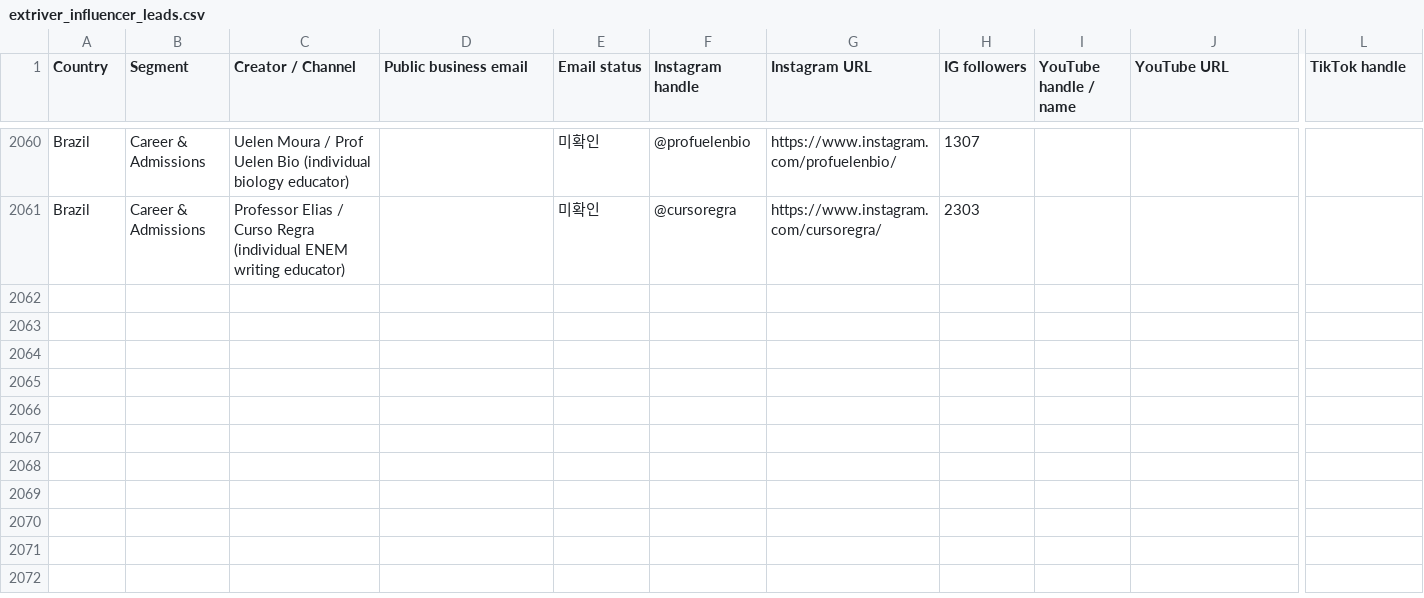
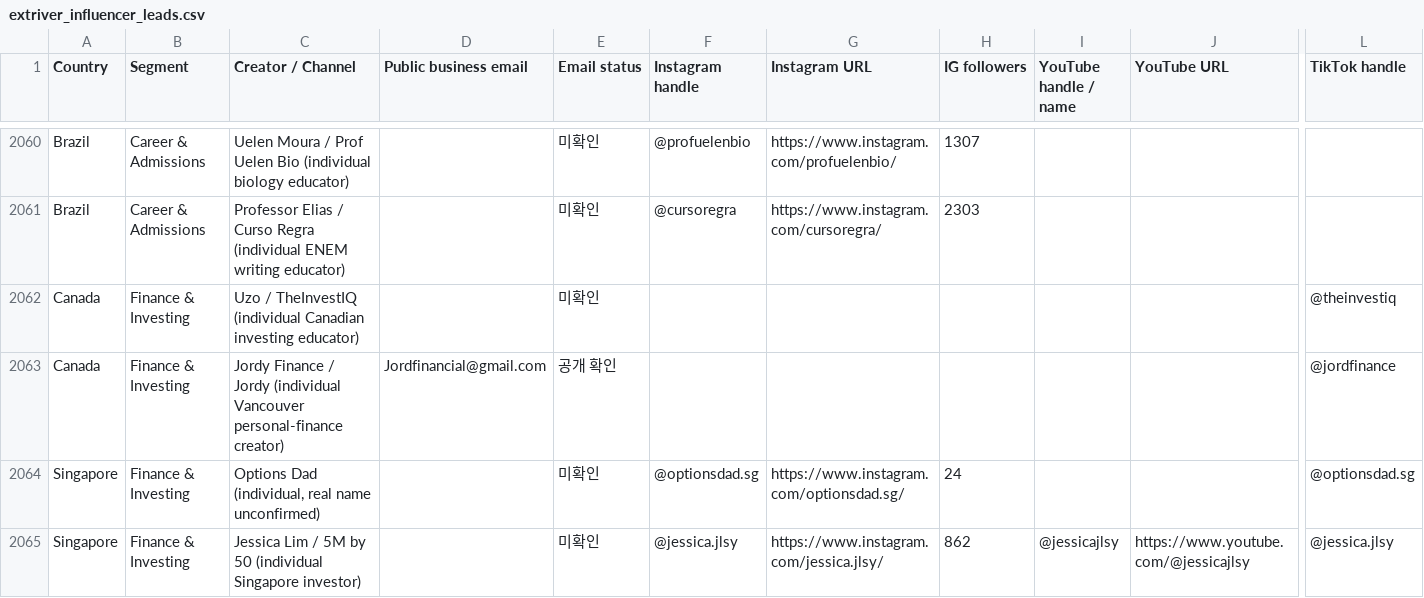
Before and after one commit to HyeonbinJung/Extriver-Onboarding, a CSV file: data/extriver_influencer_leads.csv, drawn as a sheet; only a part is shown, gaps mark what is left out; rows hold the shown columns only; the diff covers the shown part only; the diff names each change by its address in the sheet, - before the commit and + after, or states it on an @@ line.

Commit message:
Batch170: add 7 verified CA/SG/BR creator leads and enrich Jorden Tan TikTok

```diff
--- a/data/extriver_influencer_leads.csv
+++ b/data/extriver_influencer_leads.csv
+row 2062: Canada | Finance & Investing | Uzo / TheInvestIQ (individual Canadian investing educator) |  | 미확인 |  |  |  |  |  | @theinvestiq
+row 2063: Canada | Finance & Investing | Jordy Finance / Jordy (individual Vancouver personal-finance creator) | Jordfinancial@gmail.com | 공개 확인 |  |  |  |  |  | @jordfinance
+row 2064: Singapore | Finance & Investing | Options Dad (individual, real name unconfirmed) |  | 미확인 | @optionsdad.sg | https://www.instagram.com/optionsdad.sg/ | 24 |  |  | @optionsdad.sg
+row 2065: Singapore | Finance & Investing | Jessica Lim / 5M by 50 (individual Singapore investor) |  | 미확인 | @jessica.jlsy | https://www.instagram.com/jessica.jlsy/ | 862 | @jessicajlsy | https://www.youtube.com/@jessicajlsy | @jessica.jlsy
```
Also changed, not shown: 3 added rows and 6 edited cells elsewhere in this file.
